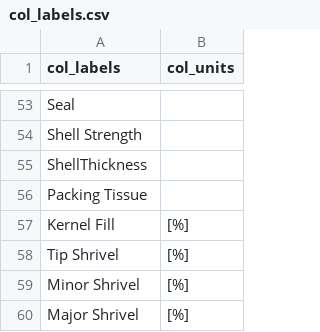
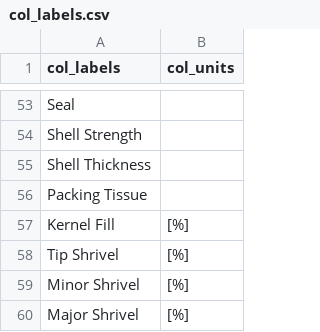
Before and after one commit to amezqui3/walnut_tda, a CSV file: hpcc/traditional/col_labels.csv, drawn as a sheet; only a part is shown, gaps mark what is left out.

```diff
--- a/hpcc/traditional/col_labels.csv
+++ b/hpcc/traditional/col_labels.csv
@@ -54,3 +54,3 @@ Seal,
 Shell Strength,
-ShellThickness,
+Shell Thickness,
 Packing Tissue,
```
Also changed, not shown: 4 other files.
